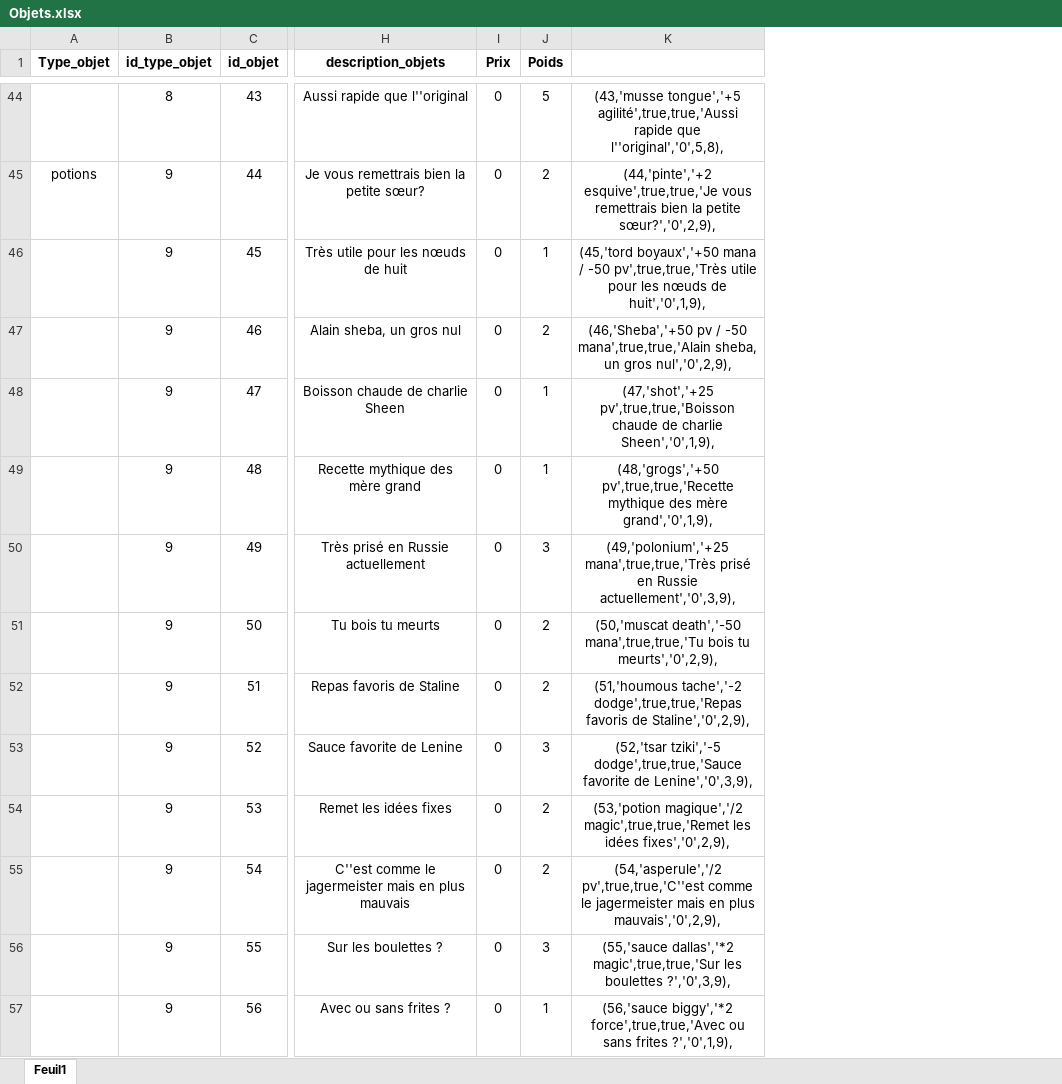
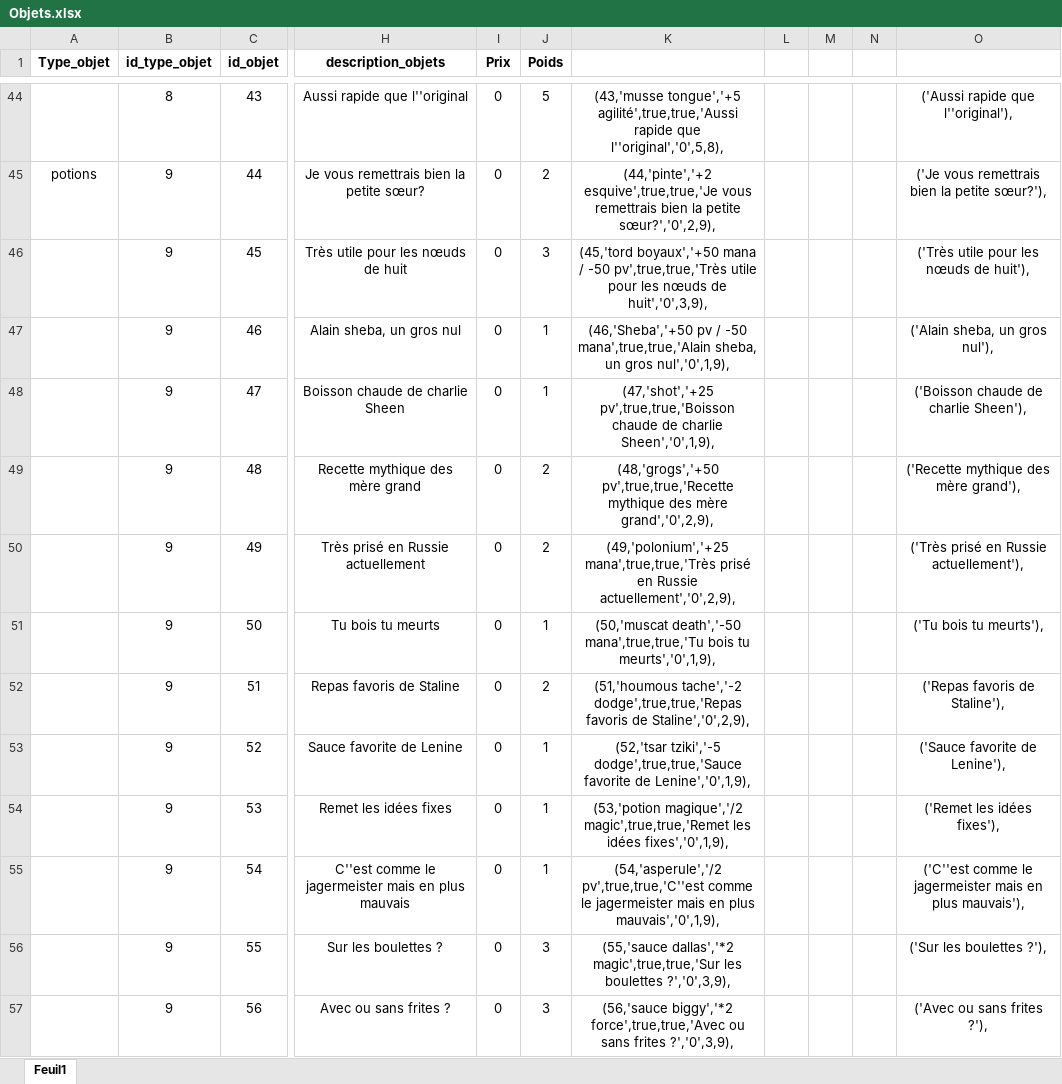
Before and after one commit to DWWM-AFPA/jdr2d, an Excel workbook: docs/Objets.xlsx, sheet Feuil1, drawn as a sheet; only a part is shown, gaps mark what is left out; values as stored, in another font and other column widths than the file's, no borders; the diff covers the shown part only; the diff names each change by its address in the sheet, - before the commit and + after, or states it on an @@ line.

```diff
--- a/docs/Objets.xlsx (sheet Feuil1)
+++ b/docs/Objets.xlsx (sheet Feuil1)
+column L, empty
+column M, empty
+column N, empty
+column O, rows 44-57: ('Aussi rapide que l''original'), | ('Je vous remettrais bien la petite sœur?'), | ('Très utile pour les nœuds de huit'), | ('Alain sheba, un gros nul'), | ('Boisson chaude de charlie Sheen'), | ('Recette mythique des mère grand'), | ('Très prisé en Russie actuellement'), | ('Tu bois tu meurts'), | ('Repas favoris de Staline'), | ('Sauce favorite de Lenine'), | ('Remet les idées fixes'), | ('C''est comme le jagermeister mais en plus mauvais'), | ('Sur les boulettes ?'), | ('Avec ou sans frites ?'),
-J46 (Poids): 1
+J46 (Poids): 3
-K46: …nœuds de huit','0',1,9),
+K46: …nœuds de huit','0',3,9),
-J47 (Poids): 2
+J47 (Poids): 1
-K47: …un gros nul','0',2,9),
+K47: …un gros nul','0',1,9),
-J49 (Poids): 1
+J49 (Poids): 2
-K49: …des mère grand','0',1,9),
+K49: …des mère grand','0',2,9),
-J50 (Poids): 3
+J50 (Poids): 2
-K50: …en Russie actuellement','0',3,9),
+K50: …en Russie actuellement','0',2,9),
-J51 (Poids): 2
+J51 (Poids): 1
-K51: …bois tu meurts','0',2,9),
+K51: …bois tu meurts','0',1,9),
-J53 (Poids): 3
+J53 (Poids): 1
-K53: …favorite de Lenine','0',3,9),
+K53: …favorite de Lenine','0',1,9),
-J54:J55 (Poids): 2
+J54:J55 (Poids): 1
-K54: …les idées fixes','0',2,9),
+K54: …les idées fixes','0',1,9),
-K55: …en plus mauvais','0',2,9),
+K55: …en plus mauvais','0',1,9),
-J57 (Poids): 1
+J57 (Poids): 3
-K57: …sans frites ?','0',1,9),
+K57: …sans frites ?','0',3,9),
```
Also changed, not shown: 21 added rows and 36 edited cells elsewhere in this sheet, 1 other file.
